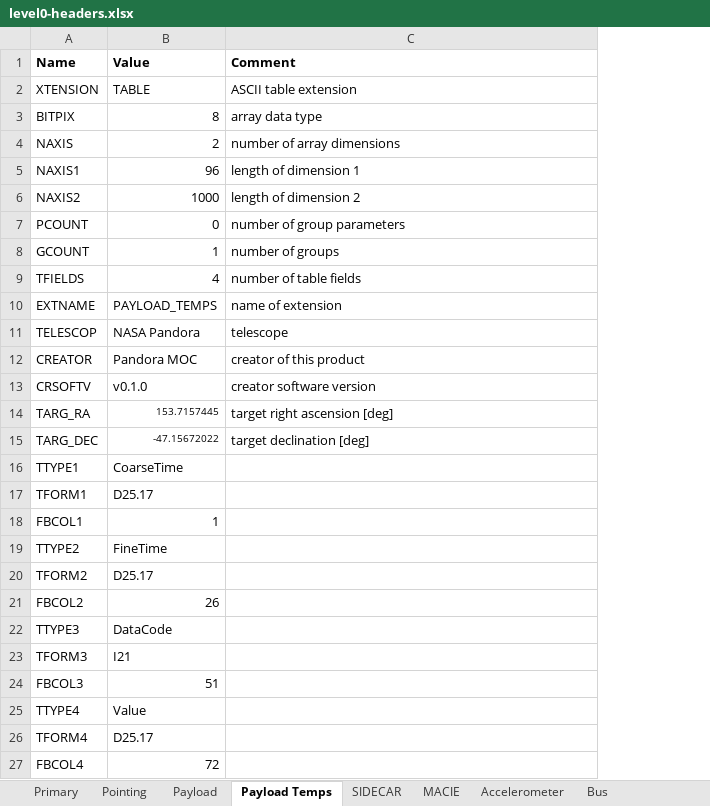
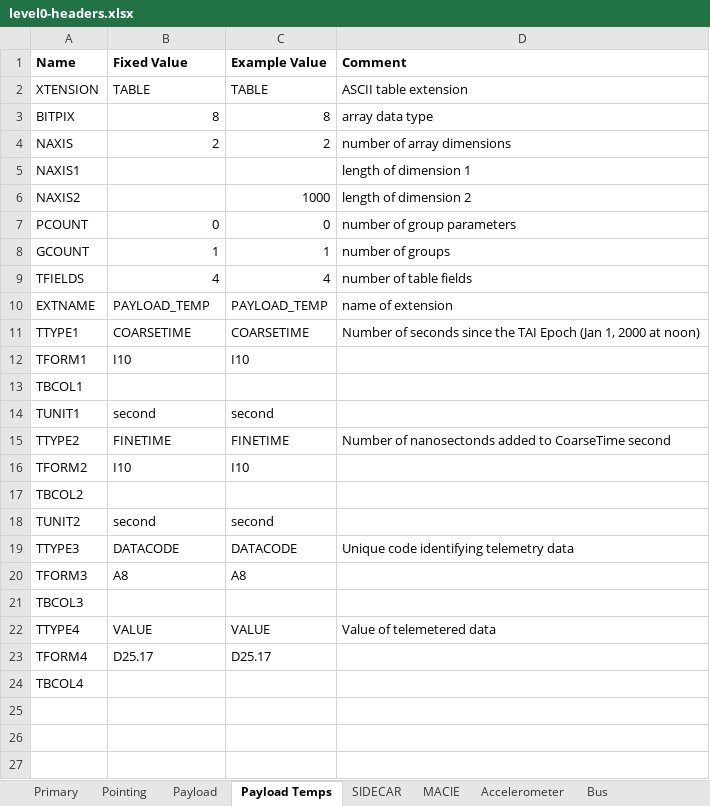
Before and after one commit to PandoraMission/pandora-fits, an Excel workbook: src/pandorafits/formats/engineering/level0-headers.xlsx, sheet Payload Temps, drawn as a sheet; values as stored, in another font and other column widths than the file's, no borders; removed rows and columns are numbered as before the commit, all else as after; the diff names each change by its address in the sheet, - before the commit and + after, or states it on an @@ line.

```diff
--- a/src/pandorafits/formats/engineering/level0-headers.xlsx (sheet Payload Temps)
+++ b/src/pandorafits/formats/engineering/level0-headers.xlsx (sheet Payload Temps)
+column C (Example Value), rows 2-12: TABLE | 8 | 2 |  | 1000 | 0 | 1 | 4 | PAYLOAD_TEMP | COARSETIME | I10; rows 15-16: FINETIME | I10; rows 19-20: DATACODE | A8; rows 22-23: VALUE | D25.17
-B1: Value
+B1: Fixed Value
-B5 (Fixed Value): 96
+B5 (Fixed Value): (empty)
-B6 (Fixed Value): 1000
+B6 (Fixed Value): (empty)
-B10 (Fixed Value): PAYLOAD_TEMPS
+B10 (Fixed Value): PAYLOAD_TEMP
-row 11: TELESCOP | NASA Pandora | telescope
-row 12: CREATOR | Pandora MOC | creator of this product
-row 13: CRSOFTV | v0.1.0 | creator software version
-row 14: TARG_RA | 153.7157445 | target right ascension [deg]
-row 15: TARG_DEC | -47.15672022 | target declination [deg]
-B11 (Fixed Value): CoarseTime
+B11 (Fixed Value): COARSETIME
-D11 (Comment): (empty)
+D11 (Comment): Number of seconds since the TAI Epoch (Jan 1, 2000 at noon)
-B12 (Fixed Value): D25.17
+B12 (Fixed Value): I10
-row 18: FBCOL1 | 1
+row 13: TBCOL1
+row 14: TUNIT1 | second | second
-B15 (Fixed Value): FineTime
+B15 (Fixed Value): FINETIME
-D15 (Comment): (empty)
+D15 (Comment): Number of nanosectonds added to CoarseTime second
-B16 (Fixed Value): D25.17
+B16 (Fixed Value): I10
-row 21: FBCOL2 | 26
+row 17: TBCOL2
+row 18: TUNIT2 | second | second
-B19 (Fixed Value): DataCode
+B19 (Fixed Value): DATACODE
-D19 (Comment): (empty)
+D19 (Comment): Unique code identifying telemetry data
-B20 (Fixed Value): I21
+B20 (Fixed Value): A8
-row 24: FBCOL3 | 51
+row 21: TBCOL3
-B22 (Fixed Value): Value
+B22 (Fixed Value): VALUE
-D22 (Comment): (empty)
+D22 (Comment): Value of telemetered data
-row 27: FBCOL4 | 72
+row 24: TBCOL4
```
Also changed, not shown: sheet Bus, sheet Pointing, sheet SIDECAR, sheet Accelerometer, sheet MACIE, sheet Payload, 1 more sheet, src/pandorafits/formats/nirda/level0-headers.xlsx, src/pandorafits/formats/nirda/level1-headers.xlsx, 33 other files.
